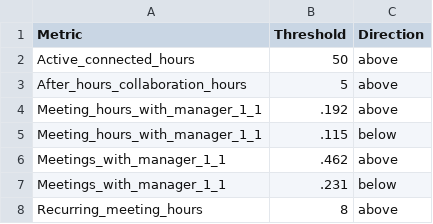
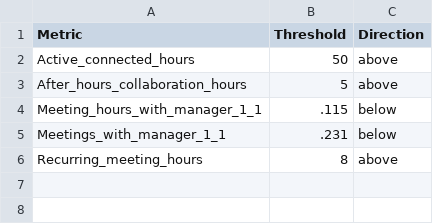
Before and after one commit to microsoft/vivainsights-py, a CSV file: vivainsights/data/best_practice.csv, drawn as a sheet; the diff names each change by its address in the sheet, - before the commit and + after, or states it on an @@ line.

Commit message:
feat: remove green zones

```diff
--- a/vivainsights/data/best_practice.csv
+++ b/vivainsights/data/best_practice.csv
-row 4: Meeting_hours_with_manager_1_1 | .192 | above
-row 6: Meetings_with_manager_1_1 | .462 | above
```
